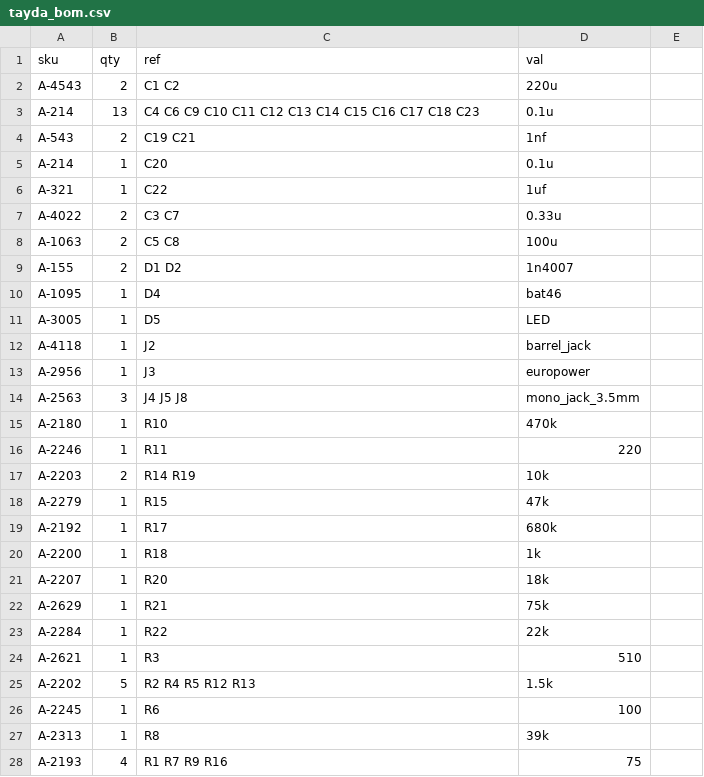
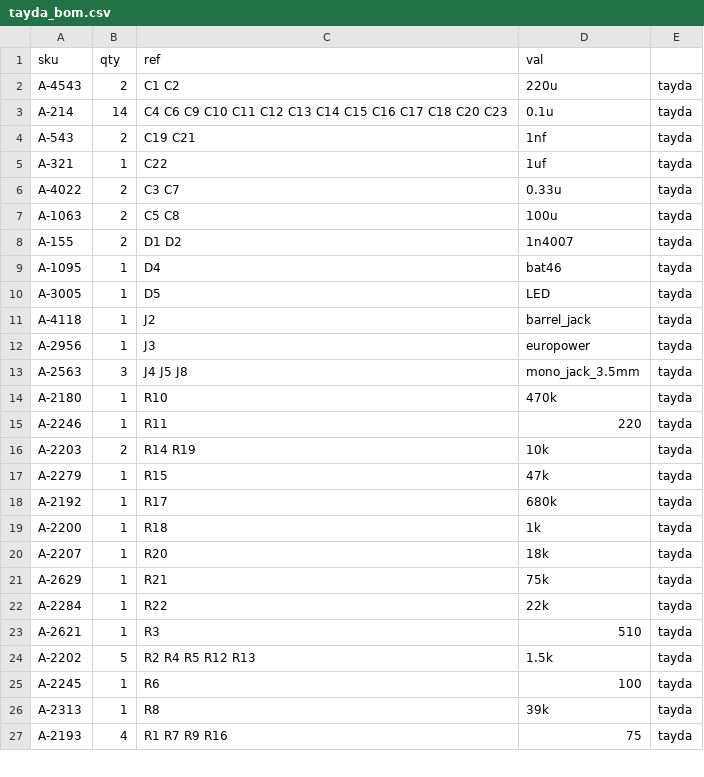
Before and after one commit to cyberboy666/sync_ope, a CSV file: hardware/bom/tayda_bom.csv, drawn as a sheet; only a part is shown; the diff covers the shown part only.

```diff
--- a/hardware/bom/tayda_bom.csv
+++ b/hardware/bom/tayda_bom.csv
@@ -1,28 +1,27 @@
 sku,qty,ref,val
-A-4543,2,C1 C2 ,220u
-A-214,13,C4 C6 C9 C10 C11 C12 C13 C14 C15 C16 C17 C18 C23 ,0.1u
-A-543,2,C19 C21 ,1nf
-A-214,1,C20 ,0.1u
-A-321,1,C22 ,1uf
-A-4022,2,C3 C7 ,0.33u
-A-1063,2,C5 C8 ,100u
-A-155,2,D1 D2 ,1n4007
-A-1095,1,D4 ,bat46
-A-3005,1,D5 ,LED
-A-4118,1,J2 ,barrel_jack
-A-2956,1,J3 ,europower
-A-2563,3,J4 J5 J8 ,mono_jack_3.5mm
-A-2180,1,R10 ,470k
-A-2246,1,R11 ,220
-A-2203,2,R14 R19 ,10k
-A-2279,1,R15 ,47k
-A-2192,1,R17 ,680k
-A-2200,1,R18 ,1k
-A-2207,1,R20 ,18k
-A-2629,1,R21 ,75k
-A-2284,1,R22 ,22k
-A-2621,1,R3 ,510
-A-2202,5,R2 R4 R5 R12 R13 ,1.5k
-A-2245,1,R6 ,100
-A-2313,1,R8 ,39k
-A-2193,4,R1 R7 R9 R16 ,75
+A-4543,2,C1 C2 ,220u,tayda
+A-214,14,C4 C6 C9 C10 C11 C12 C13 C14 C15 C16 C17 C18 C20 C23 ,0.1u,tayda
+A-543,2,C19 C21 ,1nf,tayda
+A-321,1,C22 ,1uf,tayda
+A-4022,2,C3 C7 ,0.33u,tayda
+A-1063,2,C5 C8 ,100u,tayda
+A-155,2,D1 D2 ,1n4007,tayda
+A-1095,1,D4 ,bat46,tayda
+A-3005,1,D5 ,LED,tayda
+A-4118,1,J2 ,barrel_jack,tayda
+A-2956,1,J3 ,europower,tayda
+A-2563,3,J4 J5 J8 ,mono_jack_3.5mm,tayda
+A-2180,1,R10 ,470k,tayda
+A-2246,1,R11 ,220,tayda
+A-2203,2,R14 R19 ,10k,tayda
+A-2279,1,R15 ,47k,tayda
+A-2192,1,R17 ,680k,tayda
+A-2200,1,R18 ,1k,tayda
+A-2207,1,R20 ,18k,tayda
+A-2629,1,R21 ,75k,tayda
+A-2284,1,R22 ,22k,tayda
+A-2621,1,R3 ,510,tayda
+A-2202,5,R2 R4 R5 R12 R13 ,1.5k,tayda
+A-2245,1,R6 ,100,tayda
+A-2313,1,R8 ,39k,tayda
+A-2193,4,R1 R7 R9 R16 ,75,tayda
```
Also changed, not shown: 5 edited cells elsewhere in this file, hardware/bom/full_bom.csv, hardware/bom/mouser_bom.csv, 12 other files.
